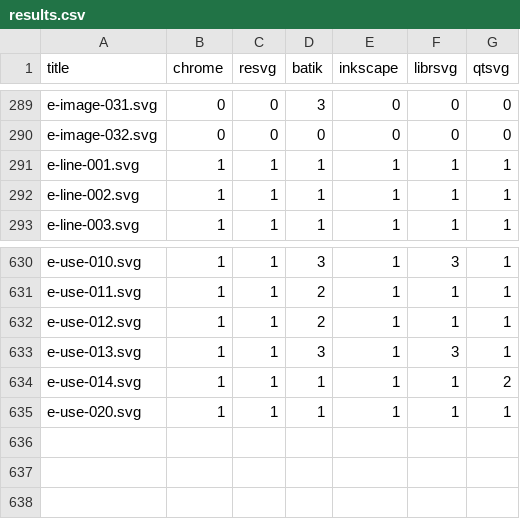
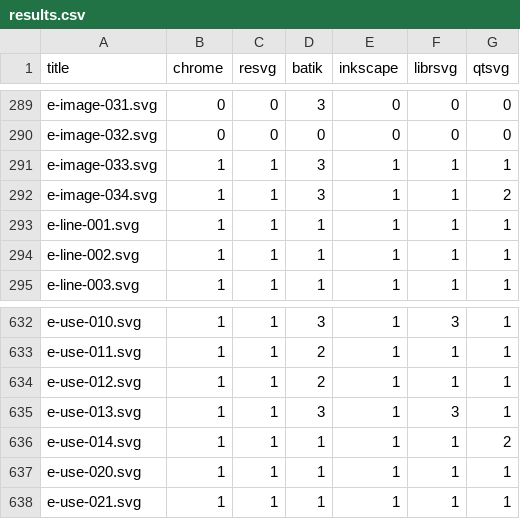
Before and after one commit to RazrFalcon/resvg-test-suite, a CSV file: results.csv, drawn as a sheet; only a part is shown, gaps mark what is left out; the diff names each change by its address in the sheet, - before the commit and + after, or states it on an @@ line.

Commit message:
Added new `image` element tests.

```diff
--- a/results.csv
+++ b/results.csv
+row 291: e-image-033.svg | 1 | 1 | 3 | 1 | 1 | 1
+row 292: e-image-034.svg | 1 | 1 | 3 | 1 | 1 | 2
+row 638: e-use-021.svg | 1 | 1 | 1 | 1 | 1 | 1
```
Also changed, not shown: official.csv, 5 other files.
